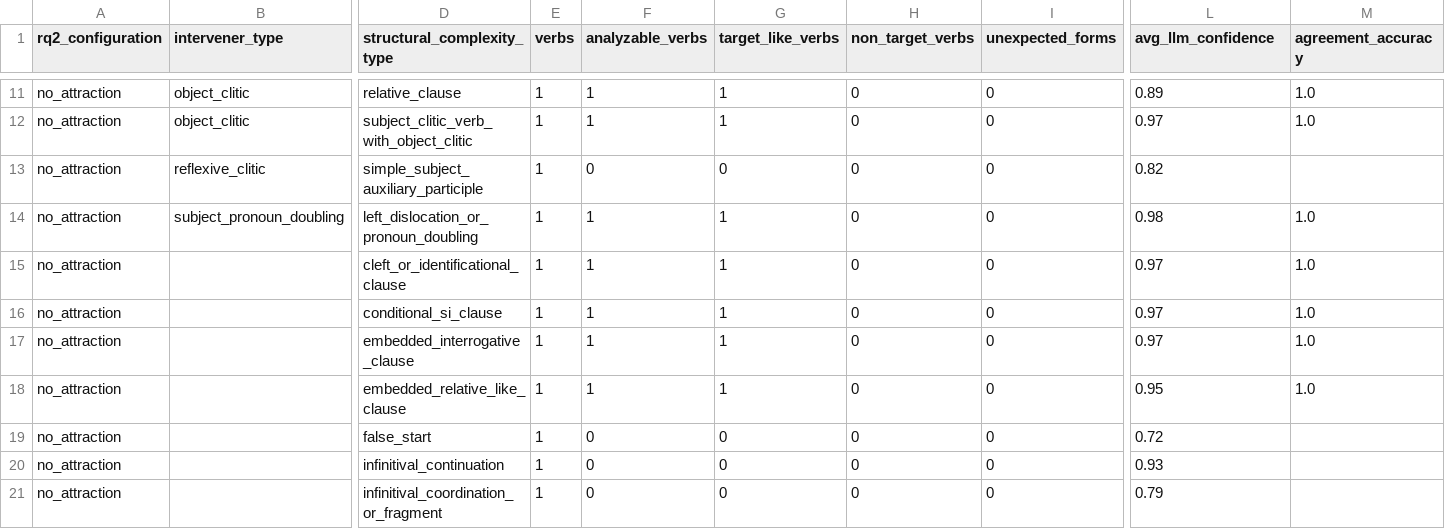
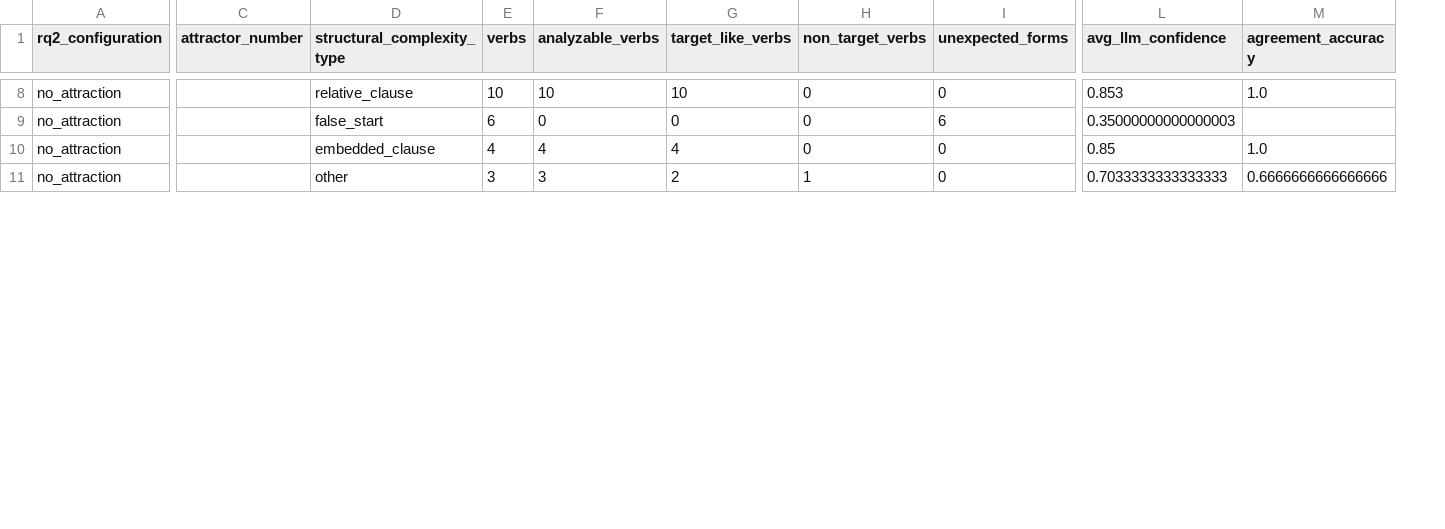
Before and after one commit to manuelvb937/llm-analysis, a CSV file: outputs/corpus_querychat/attraction_summary.csv, drawn as a sheet; only a part is shown, gaps mark what is left out; removed rows and columns are numbered as before the commit, all else as after; rows hold the shown columns only; the diff covers the shown part only; the diff names each change by its address in the sheet, - before the commit and + after, or states it on an @@ line.

```diff
--- a/outputs/corpus_querychat/attraction_summary.csv
+++ b/outputs/corpus_querychat/attraction_summary.csv
-column B (intervener_type), row 11: object_clitic; row 13: reflexive_clitic
+column C (attractor_number), empty
-E8 (verbs): 1
+E8 (verbs): 10
-F8 (analyzable_verbs): 1
+F8 (analyzable_verbs): 10
-G8 (target_like_verbs): 1
+G8 (target_like_verbs): 10
-L8 (avg_llm_confidence): 0.89
+L8 (avg_llm_confidence): 0.853
-row 12: no_attraction | object_clitic | subject_clitic_verb_with_object_clitic | 1 | 1 | 1 | 0 | 0 | 0.97 | 1.0
-D9 (structural_complexity_type): simple_subject_auxiliary_participle
+D9 (structural_complexity_type): false_start
-E9 (verbs): 1
+E9 (verbs): 6
-I9 (unexpected_forms): 0
+I9 (unexpected_forms): 6
-L9 (avg_llm_confidence): 0.82
+L9 (avg_llm_confidence): 0.35000000000000003
-row 14: no_attraction | subject_pronoun_doubling | left_dislocation_or_pronoun_doubling | 1 | 1 | 1 | 0 | 0 | 0.98 | 1.0
-row 15: no_attraction |  | cleft_or_identificational_clause | 1 | 1 | 1 | 0 | 0 | 0.97 | 1.0
-row 16: no_attraction |  | conditional_si_clause | 1 | 1 | 1 | 0 | 0 | 0.97 | 1.0
-D10 (structural_complexity_type): embedded_interrogative_clause
+D10 (structural_complexity_type): embedded_clause
-E10 (verbs): 1
+E10 (verbs): 4
-F10 (analyzable_verbs): 1
+F10 (analyzable_verbs): 4
-G10 (target_like_verbs): 1
+G10 (target_like_verbs): 4
-L10 (avg_llm_confidence): 0.97
+L10 (avg_llm_confidence): 0.85
-row 18: no_attraction |  | embedded_relative_like_clause | 1 | 1 | 1 | 0 | 0 | 0.95 | 1.0
-D11 (structural_complexity_type): false_start
+D11 (structural_complexity_type): other
-E11 (verbs): 1
+E11 (verbs): 3
-F11 (analyzable_verbs): 0
+F11 (analyzable_verbs): 3
-G11 (target_like_verbs): 0
+G11 (target_like_verbs): 2
-H11 (non_target_verbs): 0
+H11 (non_target_verbs): 1
-L11 (avg_llm_confidence): 0.72
+L11 (avg_llm_confidence): 0.7033333333333333
-M11 (agreement_accuracy): (empty)
+M11 (agreement_accuracy): 0.6666666666666666
-row 20: no_attraction |  | infinitival_continuation | 1 | 0 | 0 | 0 | 0 | 0.93
-row 21: no_attraction |  | infinitival_coordination_or_fragment | 1 | 0 | 0 | 0 | 0 | 0.79
```
Also changed, not shown: 1 added row, 4 removed rows and 32 edited cells elsewhere in this file, outputs/corpus_querychat/cue_summary.csv, outputs/corpus_querychat/files.csv, 20 other files.
